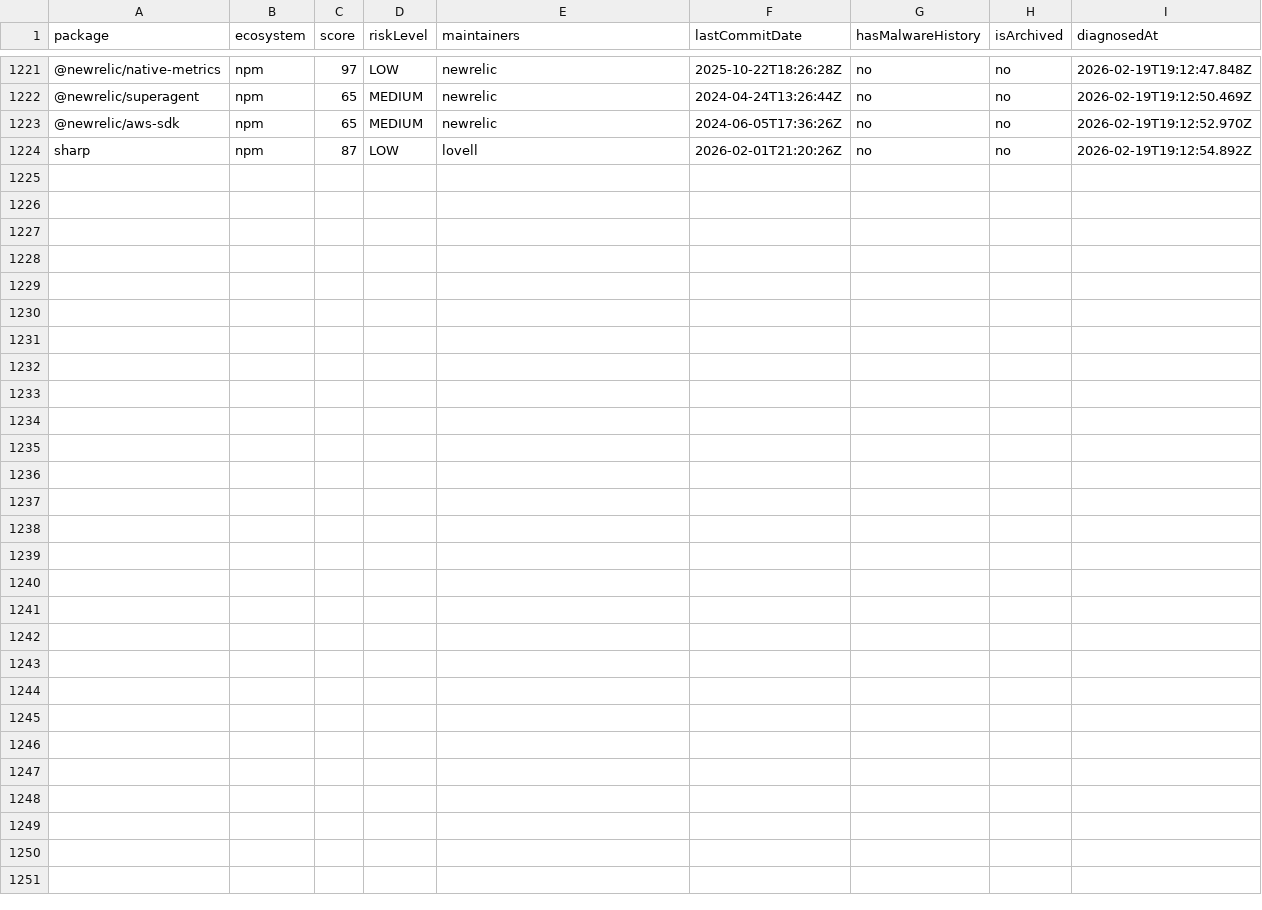
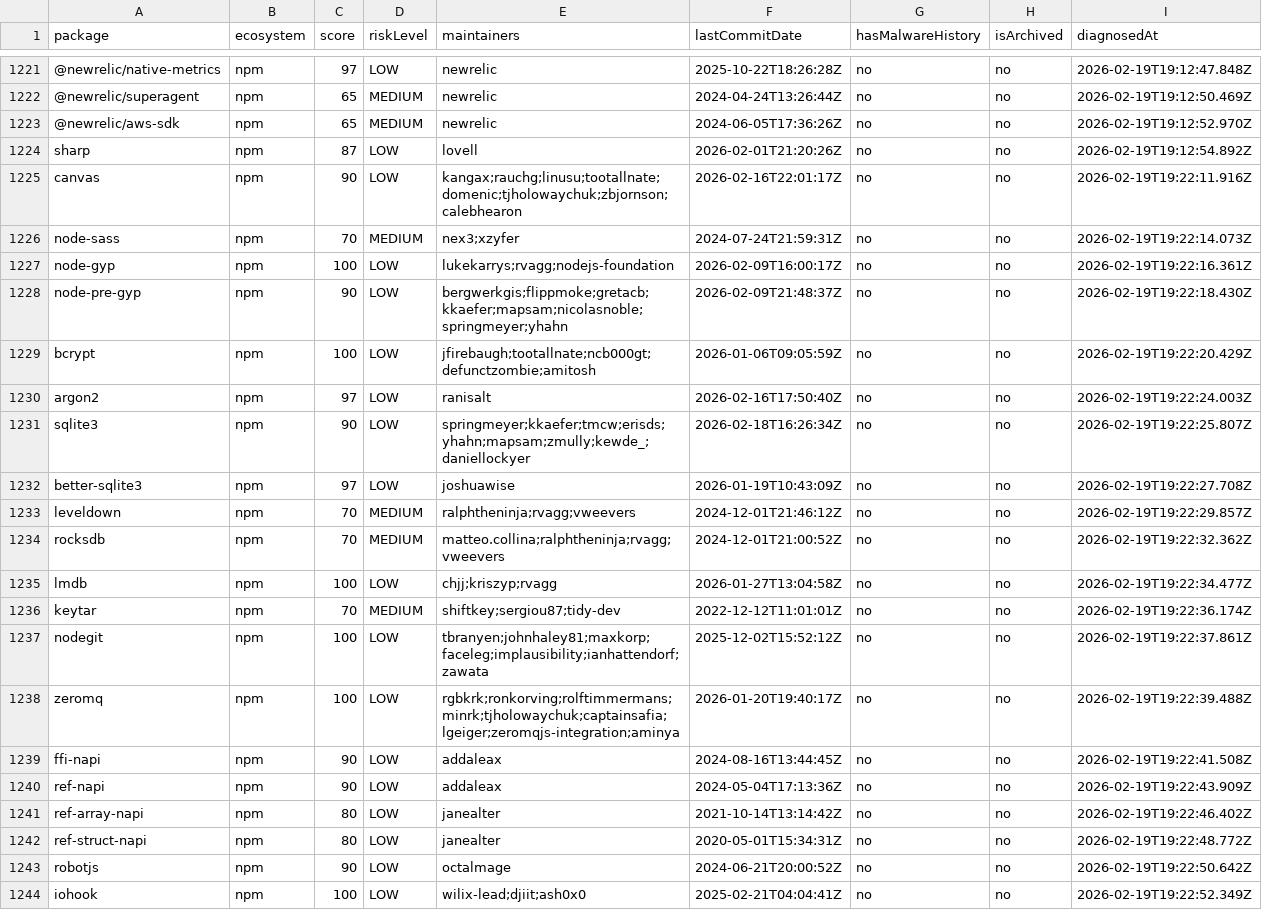
Before and after one commit to taku-tez/RepVet, a CSV file: batch-results/summary.csv, drawn as a sheet; only a part is shown, gaps mark what is left out; the diff names each change by its address in the sheet, - before the commit and + after, or states it on an @@ line.

Commit message:
batch: OSS診断結果追加 (Batch #65)

```diff
--- a/batch-results/summary.csv
+++ b/batch-results/summary.csv
+row 1225: canvas | npm | 90 | LOW | kangax;rauchg;linusu;tootallnate;domenic;tjholowaychuk;zbjornson;calebhearon | 2026-02-16T22:01:17Z | no | no | 2026-02-19T19:22:11.916Z
+row 1226: node-sass | npm | 70 | MEDIUM | nex3;xzyfer | 2024-07-24T21:59:31Z | no | no | 2026-02-19T19:22:14.073Z
+row 1227: node-gyp | npm | 100 | LOW | lukekarrys;rvagg;nodejs-foundation | 2026-02-09T16:00:17Z | no | no | 2026-02-19T19:22:16.361Z
+row 1228: node-pre-gyp | npm | 90 | LOW | bergwerkgis;flippmoke;gretacb;kkaefer;mapsam;nicolasnoble;springmeyer;yhahn | 2026-02-09T21:48:37Z | no | no | 2026-02-19T19:22:18.430Z
+row 1229: bcrypt | npm | 100 | LOW | jfirebaugh;tootallnate;ncb000gt;defunctzombie;amitosh | 2026-01-06T09:05:59Z | no | no | 2026-02-19T19:22:20.429Z
+row 1230: argon2 | npm | 97 | LOW | ranisalt | 2026-02-16T17:50:40Z | no | no | 2026-02-19T19:22:24.003Z
+row 1231: sqlite3 | npm | 90 | LOW | springmeyer;kkaefer;tmcw;erisds;yhahn;mapsam;zmully;kewde_;daniellockyer | 2026-02-18T16:26:34Z | no | no | 2026-02-19T19:22:25.807Z
+row 1232: better-sqlite3 | npm | 97 | LOW | joshuawise | 2026-01-19T10:43:09Z | no | no | 2026-02-19T19:22:27.708Z
+row 1233: leveldown | npm | 70 | MEDIUM | ralphtheninja;rvagg;vweevers | 2024-12-01T21:46:12Z | no | no | 2026-02-19T19:22:29.857Z
+row 1234: rocksdb | npm | 70 | MEDIUM | matteo.collina;ralphtheninja;rvagg;vweevers | 2024-12-01T21:00:52Z | no | no | 2026-02-19T19:22:32.362Z
+row 1235: lmdb | npm | 100 | LOW | chjj;kriszyp;rvagg | 2026-01-27T13:04:58Z | no | no | 2026-02-19T19:22:34.477Z
+row 1236: keytar | npm | 70 | MEDIUM | shiftkey;sergiou87;tidy-dev | 2022-12-12T11:01:01Z | no | no | 2026-02-19T19:22:36.174Z
+row 1237: nodegit | npm | 100 | LOW | tbranyen;johnhaley81;maxkorp;faceleg;implausibility;ianhattendorf;zawata | 2025-12-02T15:52:12Z | no | no | 2026-02-19T19:22:37.861Z
+row 1238: zeromq | npm | 100 | LOW | rgbkrk;ronkorving;rolftimmermans;minrk;tjholowaychuk;captainsafia;lgeiger;zeromqjs-integration;aminya | 2026-01-20T19:40:17Z | no | no | 2026-02-19T19:22:39.488Z
+row 1239: ffi-napi | npm | 90 | LOW | addaleax | 2024-08-16T13:44:45Z | no | no | 2026-02-19T19:22:41.508Z
+row 1240: ref-napi | npm | 90 | LOW | addaleax | 2024-05-04T17:13:36Z | no | no | 2026-02-19T19:22:43.909Z
+row 1241: ref-array-napi | npm | 80 | LOW | janealter | 2021-10-14T13:14:42Z | no | no | 2026-02-19T19:22:46.402Z
+row 1242: ref-struct-napi | npm | 80 | LOW | janealter | 2020-05-01T15:34:31Z | no | no | 2026-02-19T19:22:48.772Z
+row 1243: robotjs | npm | 90 | LOW | octalmage | 2024-06-21T20:00:52Z | no | no | 2026-02-19T19:22:50.642Z
+row 1244: iohook | npm | 100 | LOW | wilix-lead;djiit;ash0x0 | 2025-02-21T04:04:41Z | no | no | 2026-02-19T19:22:52.349Z
```
Also changed, not shown: 21 other files.
